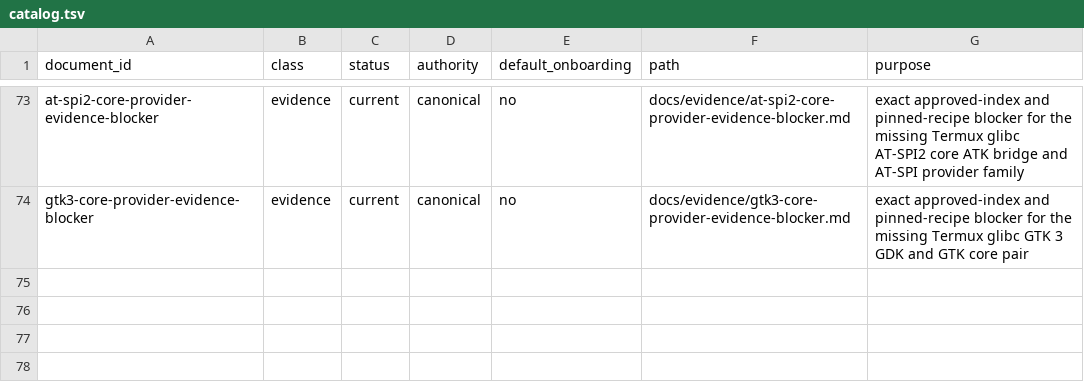
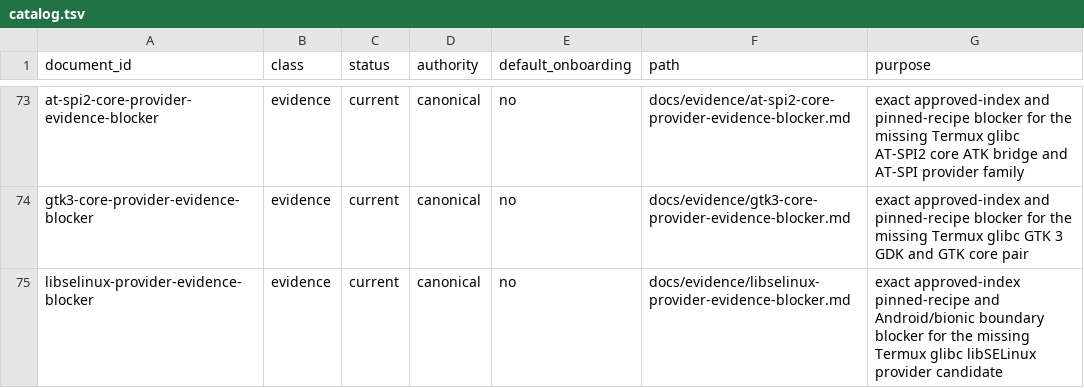
Before and after one commit to daylight-00/termux-native-desktop, a TSV file: docs/catalog.tsv, drawn as a sheet; only a part is shown, gaps mark what is left out; the diff names each change by its address in the sheet, - before the commit and + after, or states it on an @@ line.

Commit message:
docs: record libSELinux glibc candidate blocker

```diff
--- a/docs/catalog.tsv
+++ b/docs/catalog.tsv
+row 75: libselinux-provider-evidence-blocker | evidence | current | canonical | no | docs/evidence/libselinux-provider-evidence-blocker.md | exact approved-index pinned-recipe and Android/bionic boundary blocker for the missing Termux glibc libSELinux provider candidate
```
Also changed, not shown: experiments/glibc/selected-obsidian-provider-authority/review/provider-claim-classification-metadata.tsv, experiments/glibc/selected-obsidian-provider-authority/review/provider-claim-classification.tsv, 27 other files.
